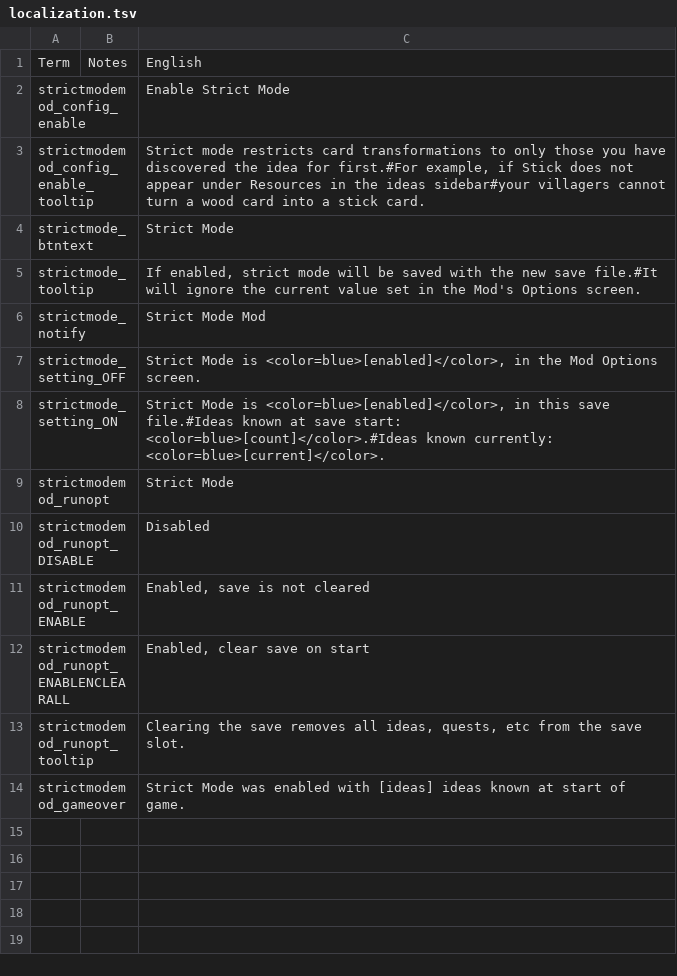
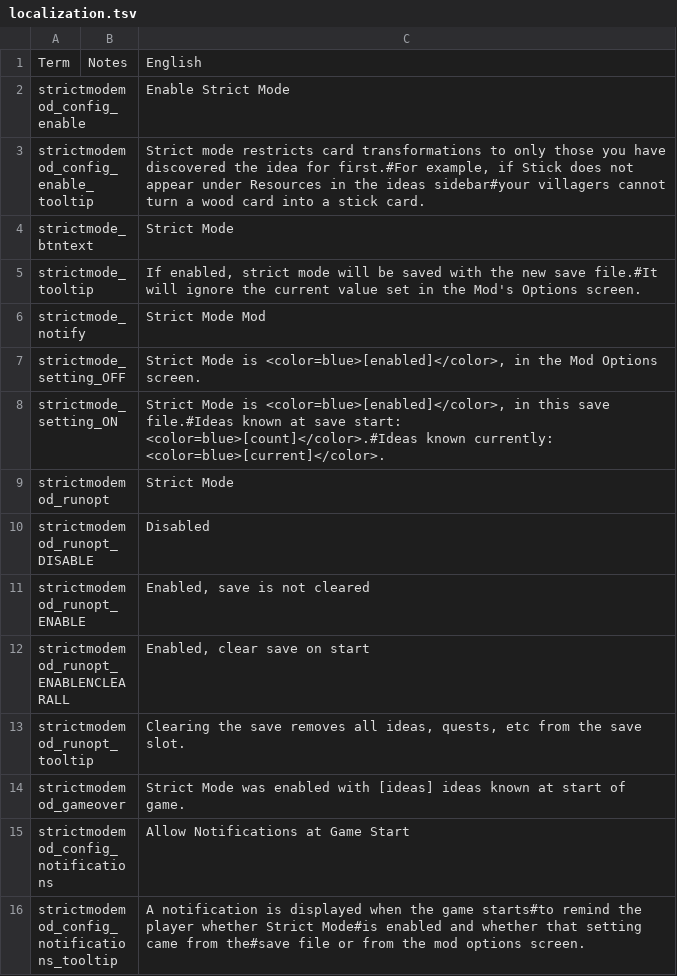
Before and after one commit to jmucchiello/stacklands-strictmode, a TSV file: localization.tsv, drawn as a sheet; the diff names each change by its address in the sheet, - before the commit and + after, or states it on an @@ line.

```diff
--- a/localization.tsv
+++ b/localization.tsv
+row 15: strictmodemod_config_notifications |  | Allow Notifications at Game Start
+row 16: strictmodemod_config_notifications_tooltip |  | A notification is displayed when the game starts#to remind the player whether Strict Mode#is enabled and whether that setting came from the#save file or from the mod options screen.
```
Also changed, not shown: 2 other files.
